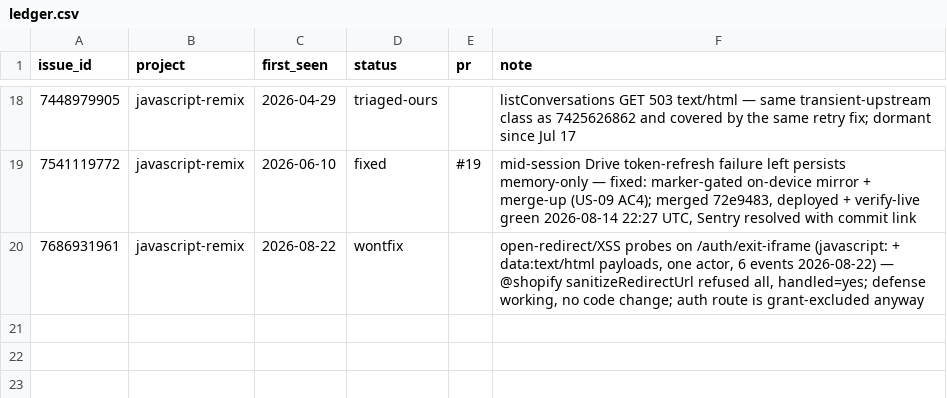
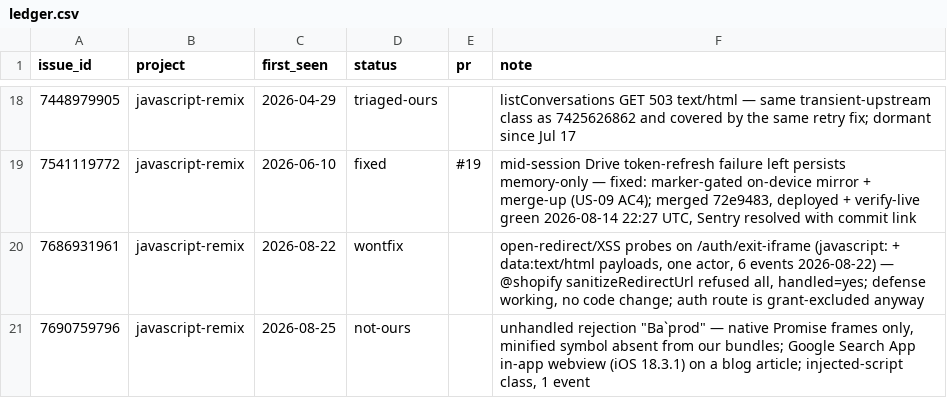
Before and after one commit to DrBradStanfield/roadmap, a CSV file: docs/loops/sentry-fix/ledger.csv, drawn as a sheet; only a part is shown, gaps mark what is left out; the diff names each change by its address in the sheet, - before the commit and + after, or states it on an @@ line.

```diff
--- a/docs/loops/sentry-fix/ledger.csv
+++ b/docs/loops/sentry-fix/ledger.csv
+row 21: 7690759796 | javascript-remix | 2026-08-25 | not-ours |  | unhandled rejection "Ba`prod" — native Promise frames only, minified symbol absent from our bundles; Google Search App in-app webview (iOS 18.3.1) on a blog article; injected-script class, 1 event
```
Also changed, not shown: docs/loops/sentry-fix/metrics.csv, 2 other files.
